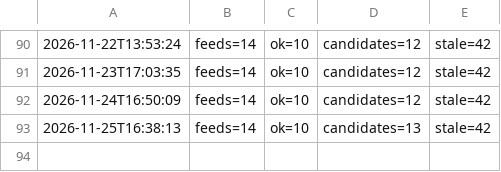
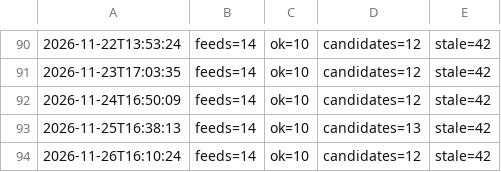
Before and after one commit to onuryamuk/airport-projects-scan, a TSV file: data/scan_log.tsv, drawn as a sheet; only a part is shown, gaps mark what is left out.

Commit message:
Feed scan 2026-11-26 16:10 UTC

```diff
--- a/data/scan_log.tsv
+++ b/data/scan_log.tsv
@@ -93 +93,2 @@
 2026-11-25T16:38:13	feeds=14	ok=10	candidates=13	stale=42
+2026-11-26T16:10:24	feeds=14	ok=10	candidates=12	stale=42
```
Also changed, not shown: 7 other files.
